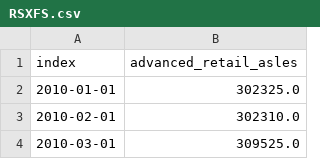
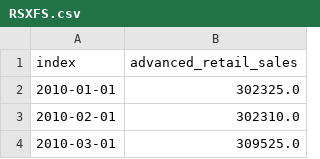
Before and after one commit to FarzaneEzzati/WDF, a CSV file: Data/FRED/RSXFS.csv, drawn as a sheet; only a part is shown.

```diff
--- a/Data/FRED/RSXFS.csv
+++ b/Data/FRED/RSXFS.csv
@@ -1,2 +1,2 @@
-index,advanced_retail_asles
+index,advanced_retail_sales
 2010-01-01,302325.0
```
Also changed, not shown: Data/FRED/PPIACO.csv, 7 other files.
